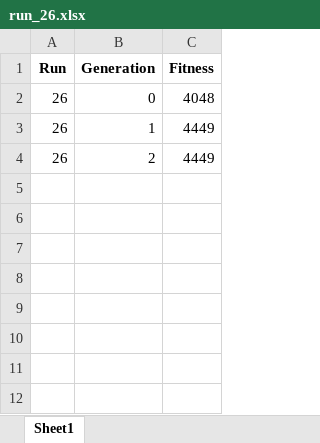
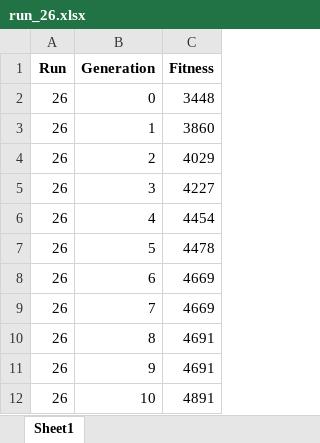
Before and after one commit to kalrashid15/mutated_batch, an Excel workbook: log/basline/run_26.xlsx, sheet Sheet1, drawn as a sheet; values as stored, in another font and other column widths than the file's, no borders; the diff names each change by its address in the sheet, - before the commit and + after, or states it on an @@ line.

```diff
--- a/log/basline/run_26.xlsx (sheet Sheet1)
+++ b/log/basline/run_26.xlsx (sheet Sheet1)
-C2 (Fitness): 4048
+C2 (Fitness): 3448
-C3 (Fitness): 4449
+C3 (Fitness): 3860
-C4 (Fitness): 4449
+C4 (Fitness): 4029
+row 5: 26 | 3 | 4227
+row 6: 26 | 4 | 4454
+row 7: 26 | 5 | 4478
+row 8: 26 | 6 | 4669
+row 9: 26 | 7 | 4669
+row 10: 26 | 8 | 4691
+row 11: 26 | 9 | 4691
+row 12: 26 | 10 | 4891
```
Also changed, not shown: log/basline/all.xlsx, log/basline/run_1.xlsx, 31 other files.
